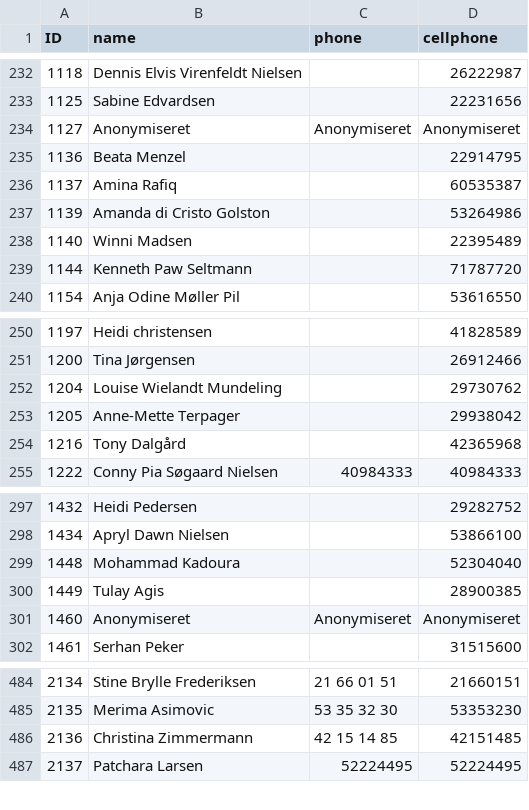
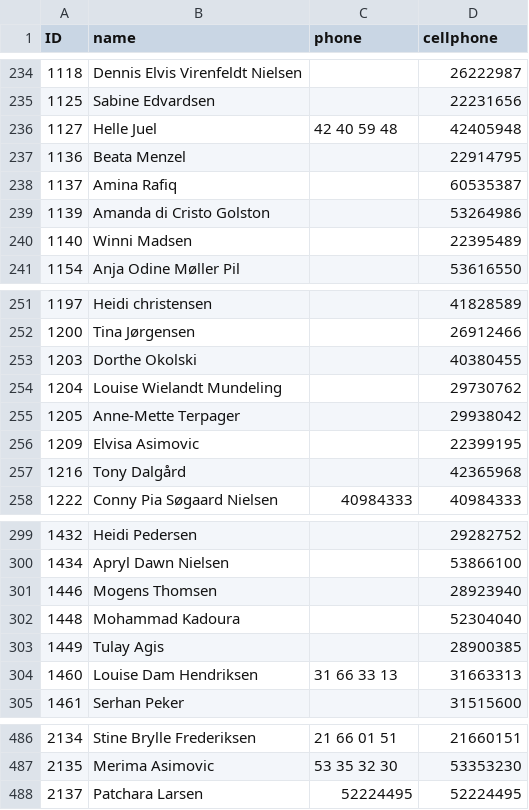
Before and after one commit to danieldamdk/temponizer-notifikation, a CSV file: vikarer.csv, drawn as a sheet; only a part is shown, gaps mark what is left out; the diff covers the shown part only.

```diff
--- a/vikarer.csv
+++ b/vikarer.csv
@@ -233,3 +235,3 @@
 1125,Sabine Edvardsen,,22231656
-1127,Anonymiseret,Anonymiseret,Anonymiseret
+1127,Helle Juel,42 40 59 48,42405948
 1136,Beata Menzel,,22914795
@@ -238,3 +240,2 @@
 1140,Winni Madsen,,22395489
-1144,Kenneth Paw Seltmann,,71787720
 1154,Anja Odine Møller Pil,,53616550
@@ -251,4 +252,6 @@
 1200,Tina Jørgensen,,26912466
+1203,Dorthe Okolski,,40380455
 1204,Louise Wielandt Mundeling,,29730762
 1205,Anne-Mette Terpager,,29938042
+1209,Elvisa Asimovic,,22399195
 1216,Tony Dalgård,,42365968
@@ -298,5 +300,6 @@
 1434,Apryl Dawn Nielsen,,53866100
+1446,Mogens Thomsen,,28923940
 1448,Mohammad Kadoura,,52304040
 1449,Tulay Agis,,28900385
-1460,Anonymiseret,Anonymiseret,Anonymiseret
+1460,Louise Dam Hendriksen,31 66 33 13,31663313
 1461,Serhan Peker,,31515600
@@ -485,3 +487,2 @@
 2135,Merima Asimovic,53 35 32 30,53353230
-2136,Christina Zimmermann,42 15 14 85,42151485
 2137,Patchara Larsen,52224495,52224495
```
Also changed, not shown: 11 added rows, 4 removed rows and 30 edited cells elsewhere in this file.
